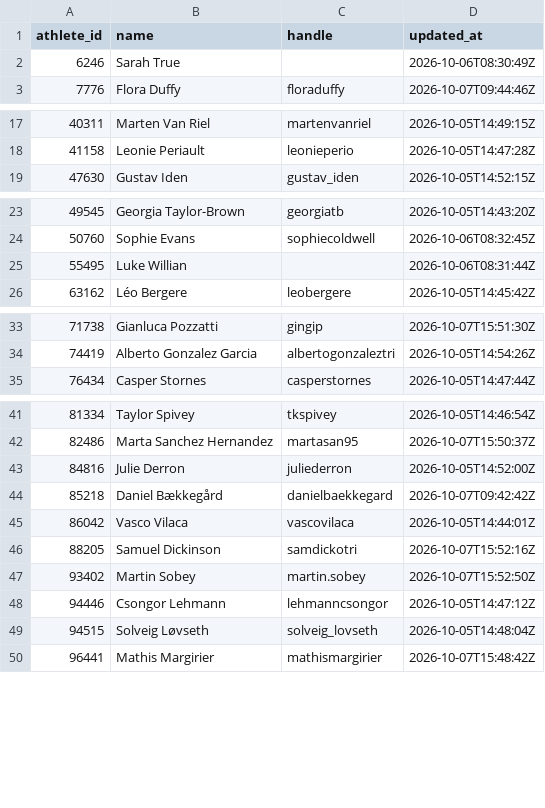
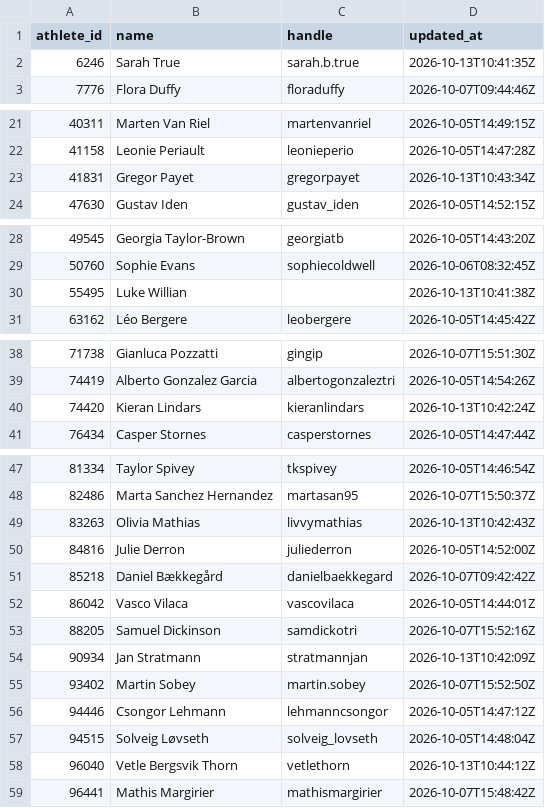
Before and after one commit to Angus-Toms/Pro-Tri-Data, a CSV file: ptd_data/data/instagram.csv, drawn as a sheet; only a part is shown, gaps mark what is left out; the diff covers the shown part only.

```diff
--- a/ptd_data/data/instagram.csv
+++ b/ptd_data/data/instagram.csv
@@ -1,3 +1,3 @@
 athlete_id,name,handle,updated_at
-6246,Sarah True,,2026-10-06T08:30:49Z
+6246,Sarah True,sarah.b.true,2026-10-13T10:41:35Z
 7776,Flora Duffy,floraduffy,2026-10-07T09:44:46Z
@@ -18,2 +22,3 @@ athlete_id,name,handle,updated_at
 41158,Leonie Periault,leonieperio,2026-10-05T14:47:28Z
+41831,Gregor Payet,gregorpayet,2026-10-13T10:43:34Z
 47630,Gustav Iden,gustav_iden,2026-10-05T14:52:15Z
@@ -24,3 +29,3 @@ athlete_id,name,handle,updated_at
 50760,Sophie Evans,sophiecoldwell,2026-10-06T08:32:45Z
-55495,Luke Willian,,2026-10-06T08:31:44Z
+55495,Luke Willian,,2026-10-13T10:41:38Z
 63162,Léo Bergere,leobergere,2026-10-05T14:45:42Z
@@ -34,2 +39,3 @@ athlete_id,name,handle,updated_at
 74419,Alberto Gonzalez Garcia,albertogonzaleztri,2026-10-05T14:54:26Z
+74420,Kieran Lindars,kieranlindars,2026-10-13T10:42:24Z
 76434,Casper Stornes,casperstornes,2026-10-05T14:47:44Z
@@ -42,2 +48,3 @@ athlete_id,name,handle,updated_at
 82486,Marta Sanchez Hernandez,martasan95,2026-10-07T15:50:37Z
+83263,Olivia Mathias,livvymathias,2026-10-13T10:42:43Z
 84816,Julie Derron,juliederron,2026-10-05T14:52:00Z
@@ -46,2 +53,3 @@ athlete_id,name,handle,updated_at
 88205,Samuel Dickinson,samdickotri,2026-10-07T15:52:16Z
+90934,Jan Stratmann,stratmannjan,2026-10-13T10:42:09Z
 93402,Martin Sobey,martin.sobey,2026-10-07T15:52:50Z
@@ -49,2 +57,3 @@ athlete_id,name,handle,updated_at
 94515,Solveig Løvseth,solveig_lovseth,2026-10-05T14:48:04Z
+96040,Vetle Bergsvik Thorn,vetlethorn,2026-10-13T10:44:12Z
 96441,Mathis Margirier,mathismargirier,2026-10-07T15:48:42Z
```
Also changed, not shown: 11 added rows and 1 edited cell elsewhere in this file.
